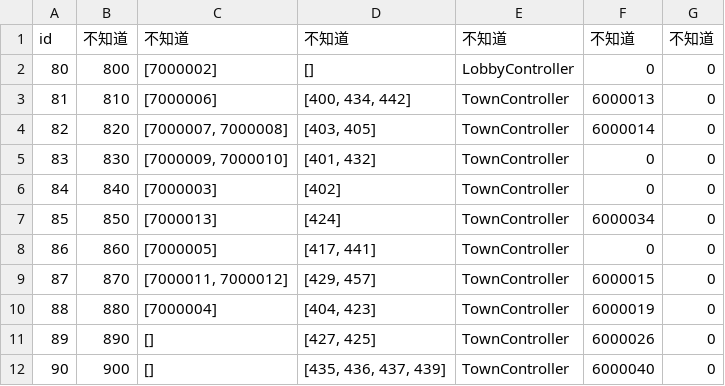
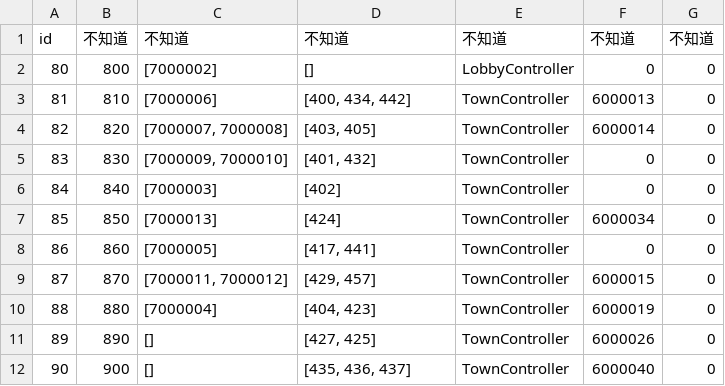
Before and after one commit to WankkoRee/nofland-data, a CSV file: csv/building.家具区域.csv, drawn as a sheet.

```diff
--- a/csv/building.家具区域.csv
+++ b/csv/building.家具区域.csv
@@ -11,2 +11,2 @@
 89,890,[],"[427, 425]",TownController,6000026,0
-90,900,[],"[435, 436, 437, 439]",TownController,6000040,0
+90,900,[],"[435, 436, 437]",TownController,6000040,0
```
Also changed, not shown: csv/func.动作.csv, csv/item.物品.csv, 6 other files.
